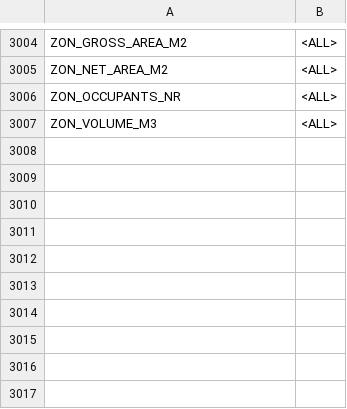
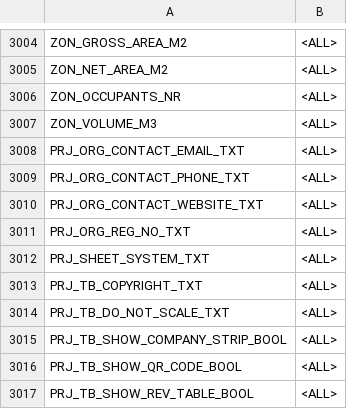
Before and after one commit to beckykyomugisha/STINGTOOLS, a CSV file: StingTools/Data/RESOLVED_BINDINGS.csv, drawn as a sheet; only a part is shown, gaps mark what is left out; the diff names each change by its address in the sheet, - before the commit and + after, or states it on an @@ line.

```diff
--- a/StingTools/Data/RESOLVED_BINDINGS.csv
+++ b/StingTools/Data/RESOLVED_BINDINGS.csv
+row 3008: PRJ_ORG_CONTACT_EMAIL_TXT | <ALL>
+row 3009: PRJ_ORG_CONTACT_PHONE_TXT | <ALL>
+row 3010: PRJ_ORG_CONTACT_WEBSITE_TXT | <ALL>
+row 3011: PRJ_ORG_REG_NO_TXT | <ALL>
+row 3012: PRJ_SHEET_SYSTEM_TXT | <ALL>
+row 3013: PRJ_TB_COPYRIGHT_TXT | <ALL>
+row 3014: PRJ_TB_DO_NOT_SCALE_TXT | <ALL>
+row 3015: PRJ_TB_SHOW_COMPANY_STRIP_BOOL | <ALL>
+row 3016: PRJ_TB_SHOW_QR_CODE_BOOL | <ALL>
+row 3017: PRJ_TB_SHOW_REV_TABLE_BOOL | <ALL>
```
